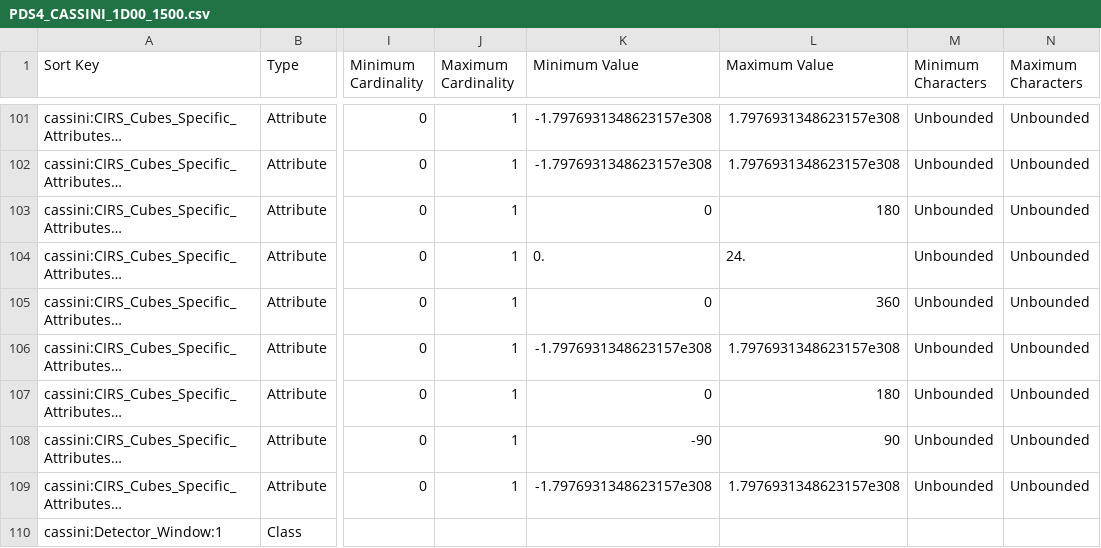
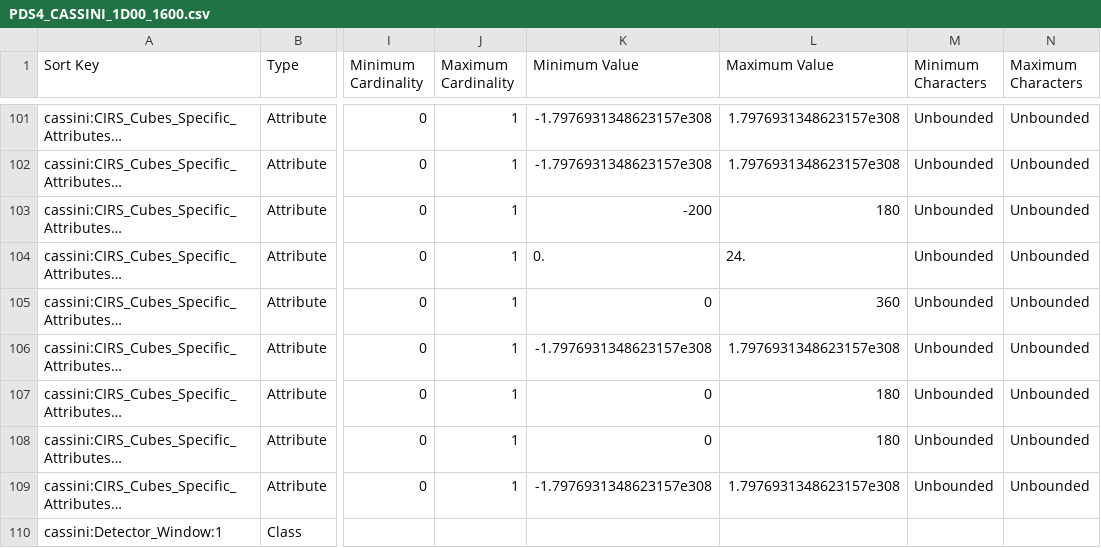
Before and after one commit to pds-data-dictionaries/ldd-cassini, a CSV file: build/development/796969002786cd8cafe9e80d13f7505be2c3542f/1.13.0.0/PDS4_CASSINI_1D00_1600.csv (was build/development/888e3ee0842d927caf24f7d97bb3fced2de58bdc/1.13.0.0/PDS4_CASSINI_1D00_1500.csv), drawn as a sheet; only a part is shown, gaps mark what is left out; long unchanged cells end in …; the diff names each change by its address in the sheet, - before the commit and + after, or states it on an @@ line.

```diff
--- a/build/development/888e3ee0842d927caf24f7d97bb3fced2de58bdc/1.13.0.0/PDS4_CASSINI_1D00_1500.csv
+++ b/build/development/796969002786cd8cafe9e80d13f7505be2c3542f/1.13.0.0/PDS4_CASSINI_1D00_1600.csv
-K103 (Minimum Value): 0
+K103 (Minimum Value): -200
-K108 (Minimum Value): -90
+K108 (Minimum Value): 0
-L108 (Maximum Value): 90
+L108 (Maximum Value): 180
```
Also changed, not shown: 8 other files.
